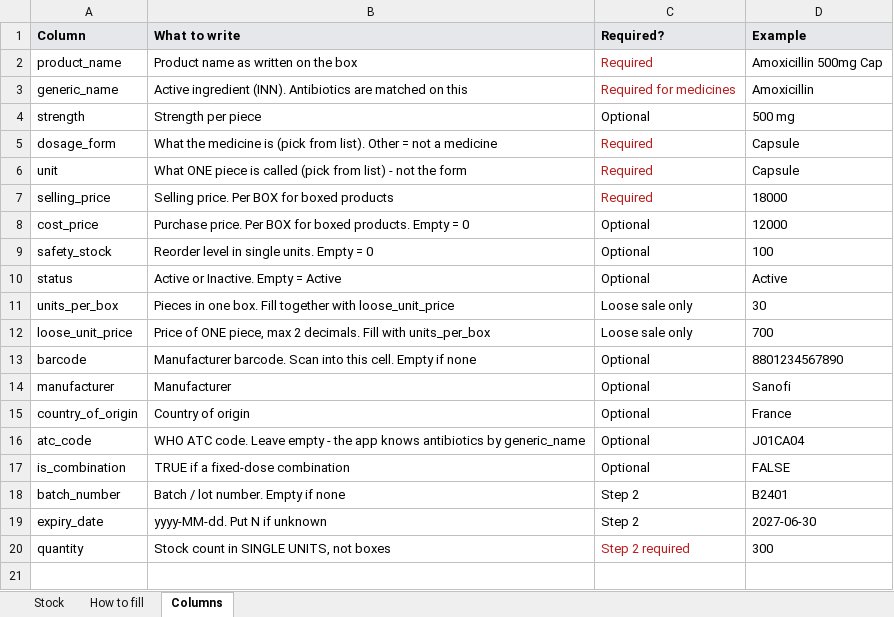
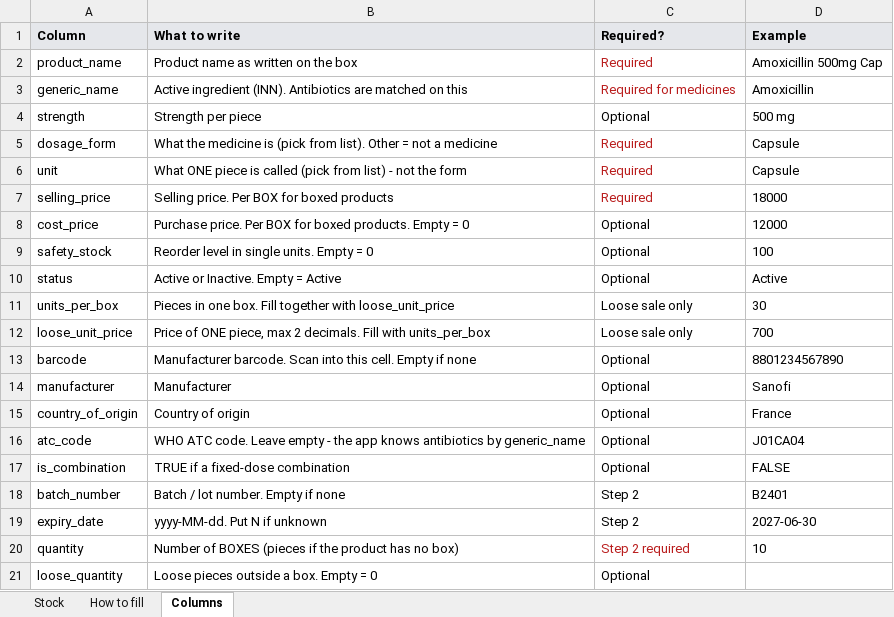
Before and after one commit to camdianze/campos, an Excel workbook: docs/templates/initial-stock-survey.xlsx, sheet Columns, drawn as a sheet; values as stored, in another font and other column widths than the file's, no borders; the diff names each change by its address in the sheet, - before the commit and + after, or states it on an @@ line.

```diff
--- a/docs/templates/initial-stock-survey.xlsx (sheet Columns)
+++ b/docs/templates/initial-stock-survey.xlsx (sheet Columns)
-B20 (What to write): Stock count in SINGLE UNITS, not boxes
+B20 (What to write): Number of BOXES (pieces if the product has no box)
-D20 (Example): 300
+D20 (Example): 10
+row 21: loose_quantity | Loose pieces outside a box. Empty = 0 | Optional
```
Also changed, not shown: sheet Stock, sheet How to fill, 9 other files.
